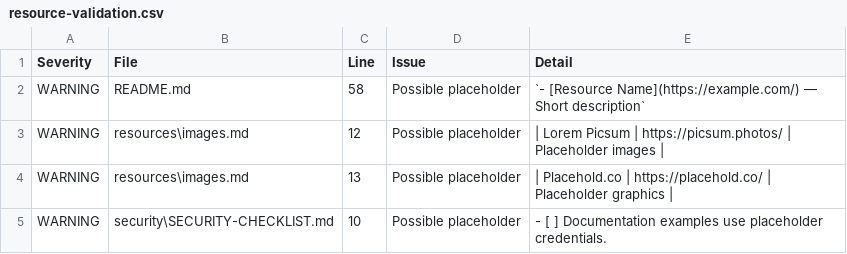
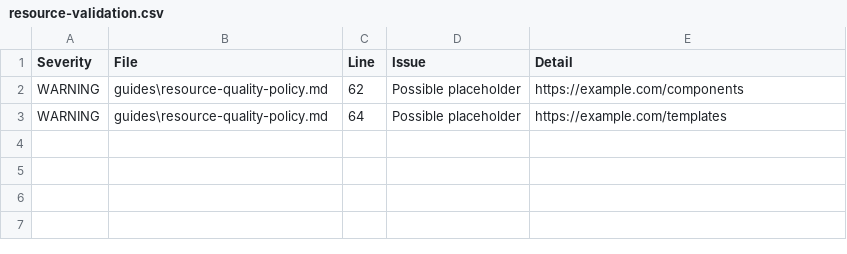
Before and after one commit to mahi-developer-universe/mahi-ui-verse, a CSV file: reports/resource-validation.csv, drawn as a sheet.

Commit message:
feat: build curated UI UX resource registry

```diff
--- a/reports/resource-validation.csv
+++ b/reports/resource-validation.csv
@@ -1,5 +1,3 @@
 "Severity","File","Line","Issue","Detail"
-"WARNING","README.md","58","Possible placeholder","`- [Resource Name](https://example.com/) — Short description`"
-"WARNING","resources\images.md","12","Possible placeholder","| Lorem Picsum | https://picsum.photos/ | Placeholder images |"
-"WARNING","resources\images.md","13","Possible placeholder","| Placehold.co | https://placehold.co/ | Placeholder graphics |"
-"WARNING","security\SECURITY-CHECKLIST.md","10","Possible placeholder","- [ ] Documentation examples use placeholder credentials."
+"WARNING","guides\resource-quality-policy.md","62","Possible placeholder","https://example.com/components"
+"WARNING","guides\resource-quality-policy.md","64","Possible placeholder","https://example.com/templates"
```
Also changed, not shown: 32 other files.
